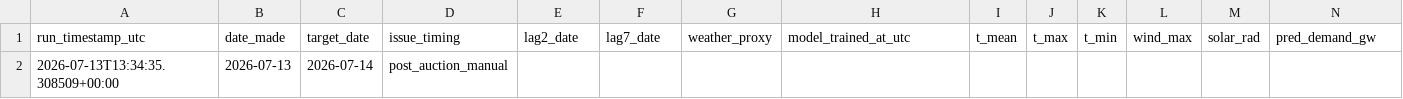
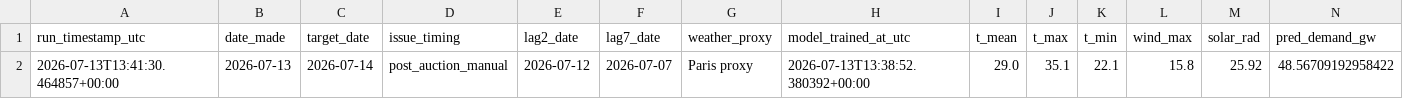
Before and after one commit to Evanssdas/France-Power-Market-Platform, a CSV file: fr_predictions_log.csv, drawn as a sheet; only a part is shown; removed rows and columns are numbered as before the commit, all else as after; rows hold the shown columns only; the diff names each change by its address in the sheet, - before the commit and + after, or states it on an @@ line.

```diff
--- a/fr_predictions_log.csv
+++ b/fr_predictions_log.csv
-row 2: 2026-07-13T13:34:35.308509+00:00 | 2026-07-13 | 2026-07-14 | post_auction_manual
+row 2: 2026-07-13T13:41:30.464857+00:00 | 2026-07-13 | 2026-07-14 | post_auction_manual | 2026-07-12 | 2026-07-07 | Paris proxy | 2026-07-13T13:38:52.380392+00:00 | 29.0 | 35.1 | 22.1 | 15.8 | 25.92 | 48.56709192958422
```
Also changed, not shown: 1 other file.
